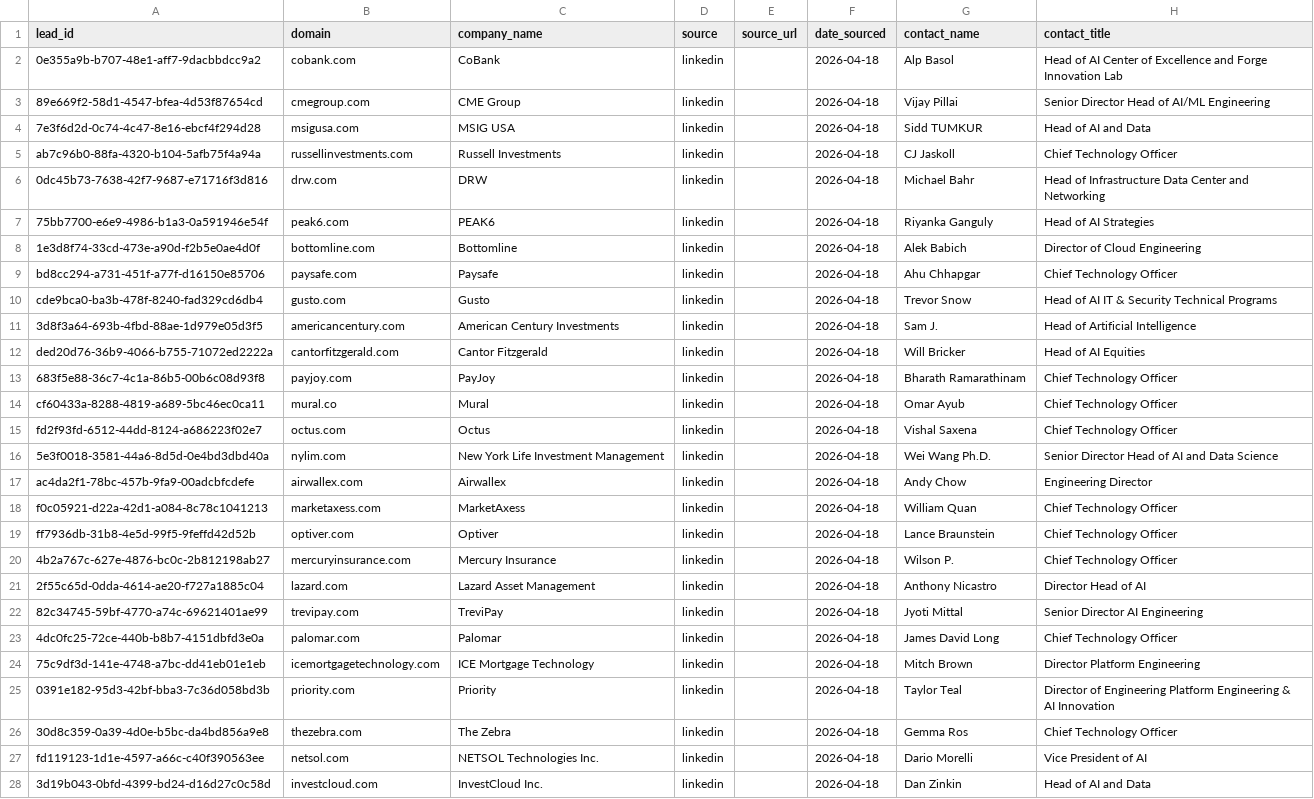
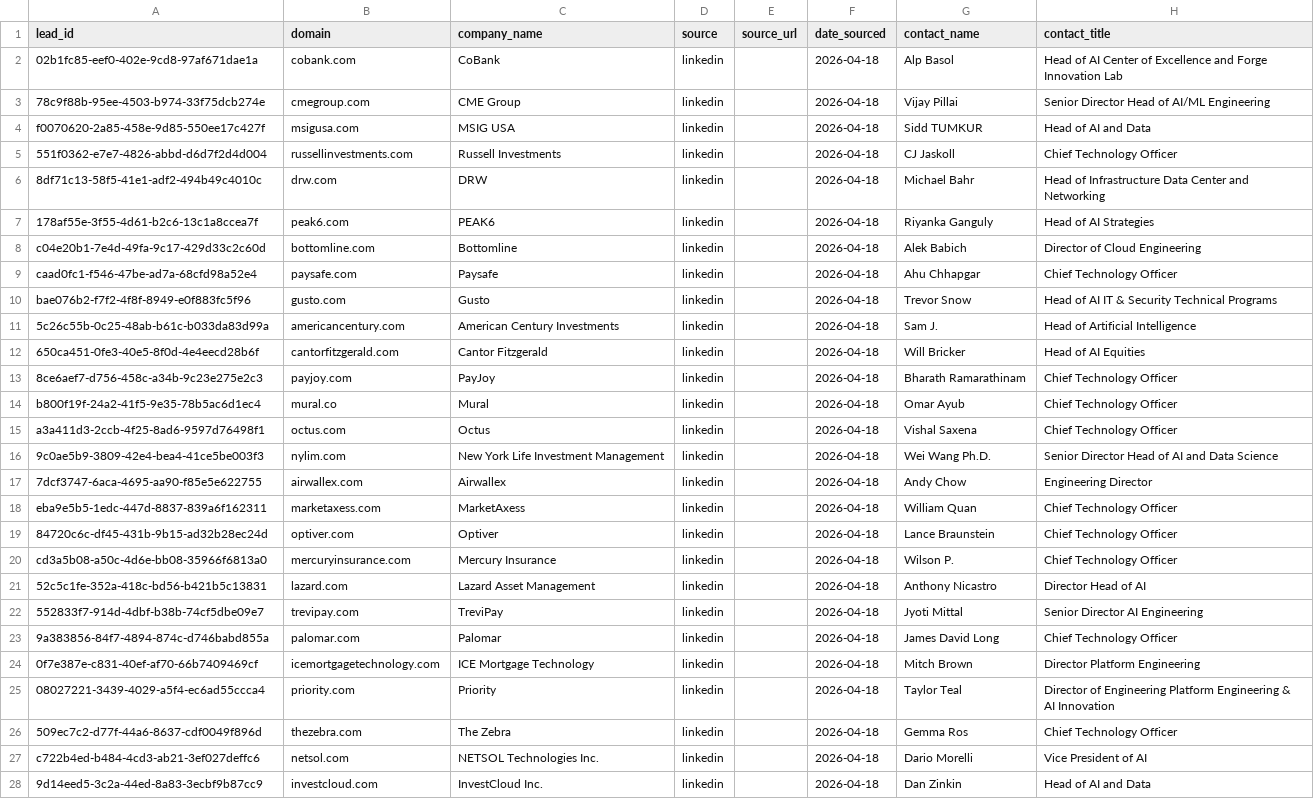
Before and after one commit to aayush2724/LeadForge, a CSV file: data/raw/linkedin_normalized.csv, drawn as a sheet; only a part is shown; the diff covers the shown part only; the diff names each change by its address in the sheet, - before the commit and + after, or states it on an @@ line.

```diff
--- a/data/raw/linkedin_normalized.csv
+++ b/data/raw/linkedin_normalized.csv
-A2 (lead_id): 0e355a9b-b707-48e1-aff7-9dacbbdcc9a2
+A2 (lead_id): 02b1fc85-eef0-402e-9cd8-97af671dae1a
-A3 (lead_id): 89e669f2-58d1-4547-bfea-4d53f87654cd
+A3 (lead_id): 78c9f88b-95ee-4503-b974-33f75dcb274e
-A4 (lead_id): 7e3f6d2d-0c74-4c47-8e16-ebcf4f294d28
+A4 (lead_id): f0070620-2a85-458e-9d85-550ee17c427f
-A5 (lead_id): ab7c96b0-88fa-4320-b104-5afb75f4a94a
+A5 (lead_id): 551f0362-e7e7-4826-abbd-d6d7f2d4d004
-A6 (lead_id): 0dc45b73-7638-42f7-9687-e71716f3d816
+A6 (lead_id): 8df71c13-58f5-41e1-adf2-494b49c4010c
-A7 (lead_id): 75bb7700-e6e9-4986-b1a3-0a591946e54f
+A7 (lead_id): 178af55e-3f55-4d61-b2c6-13c1a8ccea7f
-A8 (lead_id): 1e3d8f74-33cd-473e-a90d-f2b5e0ae4d0f
+A8 (lead_id): c04e20b1-7e4d-49fa-9c17-429d33c2c60d
-A9 (lead_id): bd8cc294-a731-451f-a77f-d16150e85706
+A9 (lead_id): caad0fc1-f546-47be-ad7a-68cfd98a52e4
-A10 (lead_id): cde9bca0-ba3b-478f-8240-fad329cd6db4
+A10 (lead_id): bae076b2-f7f2-4f8f-8949-e0f883fc5f96
-A11 (lead_id): 3d8f3a64-693b-4fbd-88ae-1d979e05d3f5
+A11 (lead_id): 5c26c55b-0c25-48ab-b61c-b033da83d99a
-A12 (lead_id): ded20d76-36b9-4066-b755-71072ed2222a
+A12 (lead_id): 650ca451-0fe3-40e5-8f0d-4e4eecd28b6f
-A13 (lead_id): 683f5e88-36c7-4c1a-86b5-00b6c08d93f8
+A13 (lead_id): 8ce6aef7-d756-458c-a34b-9c23e275e2c3
-A14 (lead_id): cf60433a-8288-4819-a689-5bc46ec0ca11
+A14 (lead_id): b800f19f-24a2-41f5-9e35-78b5ac6d1ec4
-A15 (lead_id): fd2f93fd-6512-44dd-8124-a686223f02e7
+A15 (lead_id): a3a411d3-2ccb-4f25-8ad6-9597d76498f1
-A16 (lead_id): 5e3f0018-3581-44a6-8d5d-0e4bd3dbd40a
+A16 (lead_id): 9c0ae5b9-3809-42e4-bea4-41ce5be003f3
-A17 (lead_id): ac4da2f1-78bc-457b-9fa9-00adcbfcdefe
+A17 (lead_id): 7dcf3747-6aca-4695-aa90-f85e5e622755
-A18 (lead_id): f0c05921-d22a-42d1-a084-8c78c1041213
+A18 (lead_id): eba9e5b5-1edc-447d-8837-839a6f162311
-A19 (lead_id): ff7936db-31b8-4e5d-99f5-9feffd42d52b
+A19 (lead_id): 84720c6c-df45-431b-9b15-ad32b28ec24d
-A20 (lead_id): 4b2a767c-627e-4876-bc0c-2b812198ab27
+A20 (lead_id): cd3a5b08-a50c-4d6e-bb08-35966f6813a0
-A21 (lead_id): 2f55c65d-0dda-4614-ae20-f727a1885c04
+A21 (lead_id): 52c5c1fe-352a-418c-bd56-b421b5c13831
-A22 (lead_id): 82c34745-59bf-4770-a74c-69621401ae99
+A22 (lead_id): 552833f7-914d-4dbf-b38b-74cf5dbe09e7
-A23 (lead_id): 4dc0fc25-72ce-440b-b8b7-4151dbfd3e0a
+A23 (lead_id): 9a383856-84f7-4894-874c-d746babd855a
-A24 (lead_id): 75c9df3d-141e-4748-a7bc-dd41eb01e1eb
+A24 (lead_id): 0f7e387e-c831-40ef-af70-66b7409469cf
-A25 (lead_id): 0391e182-95d3-42bf-bba3-7c36d058bd3b
+A25 (lead_id): 08027221-3439-4029-a5f4-ec6ad55ccca4
-A26 (lead_id): 30d8c359-0a39-4d0e-b5bc-da4bd856a9e8
+A26 (lead_id): 509ec7c2-d77f-44a6-8637-cdf0049f896d
-A27 (lead_id): fd119123-1d1e-4597-a66c-c40f390563ee
+A27 (lead_id): c722b4ed-b484-4cd3-ab21-3ef027deffc6
-A28 (lead_id): 3d19b043-0bfd-4399-bd24-d16d27c0c58d
+A28 (lead_id): 9d14eed5-3c2a-44ed-8a83-3ecbf9b87cc9
```
Also changed, not shown: 33 edited cells elsewhere in this file, data/raw/aayush_normalized.csv, data/raw/apollo_normalized.csv, 7 other files.
